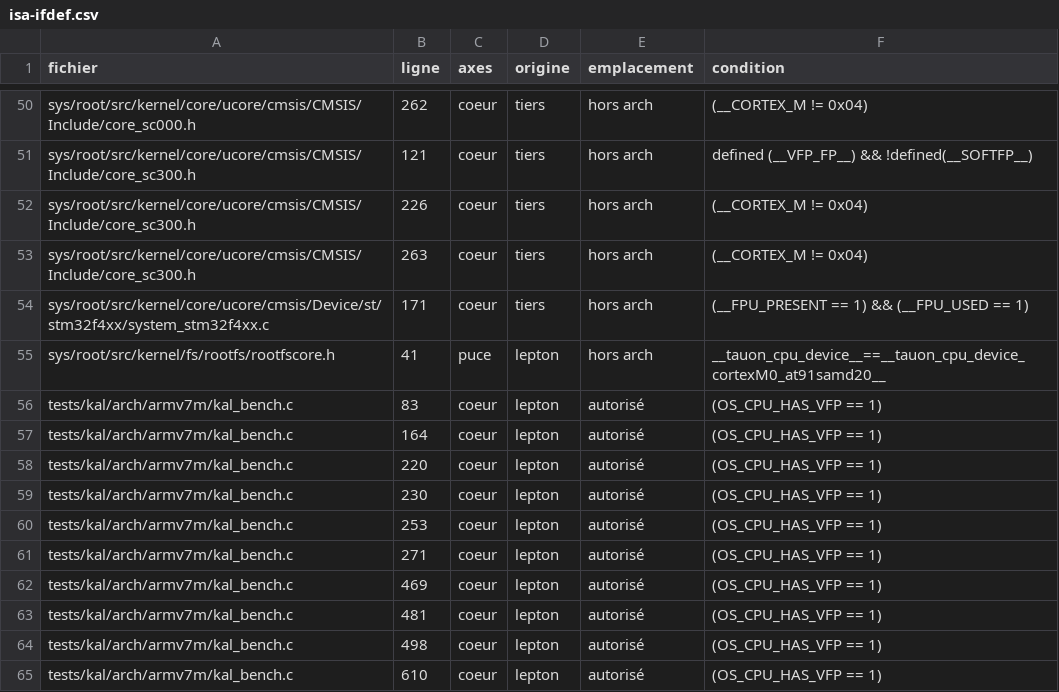
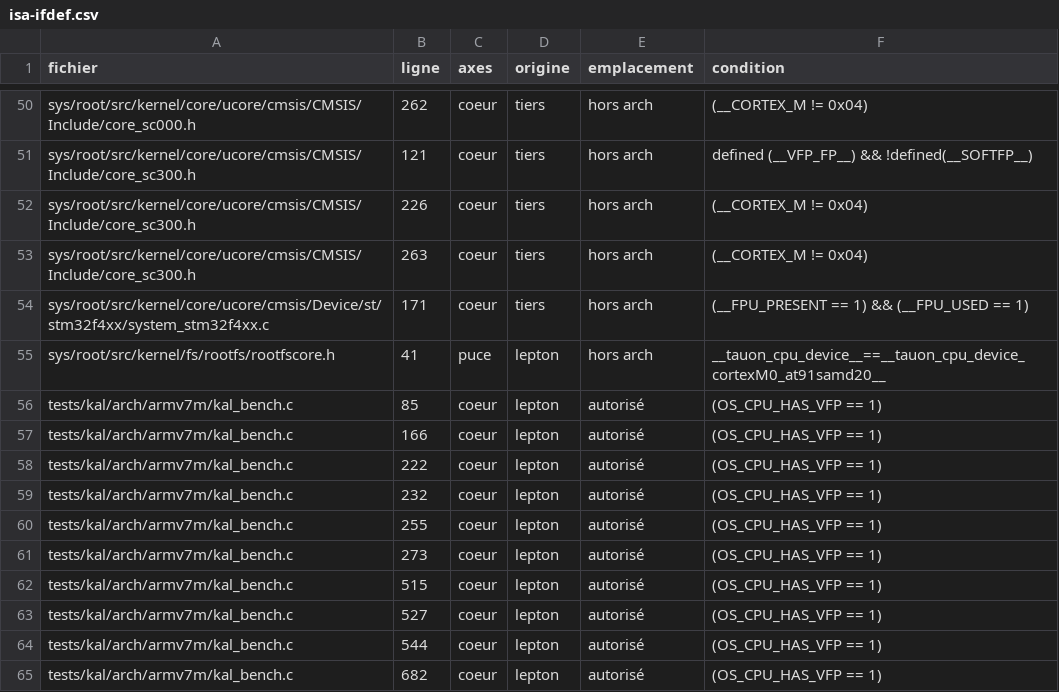
Before and after one commit to lepton-distribution/lepton-original-tree.scions, a CSV file: doc/migration/isa-ifdef.csv, drawn as a sheet; only a part is shown, gaps mark what is left out.

```diff
--- a/doc/migration/isa-ifdef.csv
+++ b/doc/migration/isa-ifdef.csv
@@ -55,11 +55,11 @@ sys/root/src/kernel/core/ucore/cmsis/Device/st/stm32f4xx/system_stm32f4xx.c,171,
 sys/root/src/kernel/fs/rootfs/rootfscore.h,41,puce,lepton,hors arch,__tauon_cpu_device__==__tauon_cpu_device_cortexM0_at91samd20__
-tests/kal/arch/armv7m/kal_bench.c,83,coeur,lepton,autorisé,(OS_CPU_HAS_VFP == 1)
-tests/kal/arch/armv7m/kal_bench.c,164,coeur,lepton,autorisé,(OS_CPU_HAS_VFP == 1)
-tests/kal/arch/armv7m/kal_bench.c,220,coeur,lepton,autorisé,(OS_CPU_HAS_VFP == 1)
-tests/kal/arch/armv7m/kal_bench.c,230,coeur,lepton,autorisé,(OS_CPU_HAS_VFP == 1)
-tests/kal/arch/armv7m/kal_bench.c,253,coeur,lepton,autorisé,(OS_CPU_HAS_VFP == 1)
-tests/kal/arch/armv7m/kal_bench.c,271,coeur,lepton,autorisé,(OS_CPU_HAS_VFP == 1)
-tests/kal/arch/armv7m/kal_bench.c,469,coeur,lepton,autorisé,(OS_CPU_HAS_VFP == 1)
-tests/kal/arch/armv7m/kal_bench.c,481,coeur,lepton,autorisé,(OS_CPU_HAS_VFP == 1)
-tests/kal/arch/armv7m/kal_bench.c,498,coeur,lepton,autorisé,(OS_CPU_HAS_VFP == 1)
-tests/kal/arch/armv7m/kal_bench.c,610,coeur,lepton,autorisé,(OS_CPU_HAS_VFP == 1)
+tests/kal/arch/armv7m/kal_bench.c,85,coeur,lepton,autorisé,(OS_CPU_HAS_VFP == 1)
+tests/kal/arch/armv7m/kal_bench.c,166,coeur,lepton,autorisé,(OS_CPU_HAS_VFP == 1)
+tests/kal/arch/armv7m/kal_bench.c,222,coeur,lepton,autorisé,(OS_CPU_HAS_VFP == 1)
+tests/kal/arch/armv7m/kal_bench.c,232,coeur,lepton,autorisé,(OS_CPU_HAS_VFP == 1)
+tests/kal/arch/armv7m/kal_bench.c,255,coeur,lepton,autorisé,(OS_CPU_HAS_VFP == 1)
+tests/kal/arch/armv7m/kal_bench.c,273,coeur,lepton,autorisé,(OS_CPU_HAS_VFP == 1)
+tests/kal/arch/armv7m/kal_bench.c,515,coeur,lepton,autorisé,(OS_CPU_HAS_VFP == 1)
+tests/kal/arch/armv7m/kal_bench.c,527,coeur,lepton,autorisé,(OS_CPU_HAS_VFP == 1)
+tests/kal/arch/armv7m/kal_bench.c,544,coeur,lepton,autorisé,(OS_CPU_HAS_VFP == 1)
+tests/kal/arch/armv7m/kal_bench.c,682,coeur,lepton,autorisé,(OS_CPU_HAS_VFP == 1)
```
Also changed, not shown: doc/migration/mass-compile.csv, doc/migration/perimetre.csv, 4 other files.
